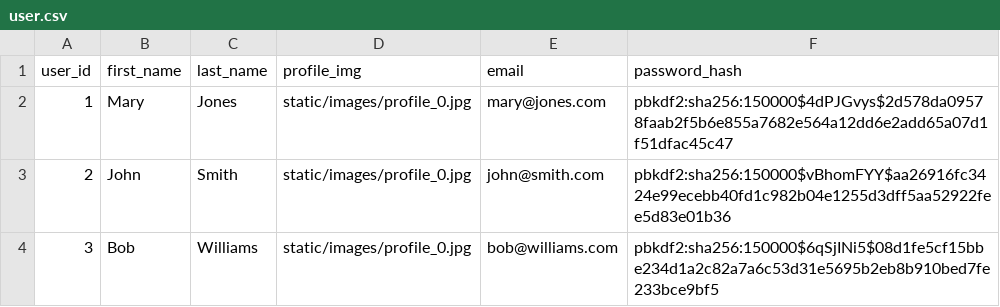
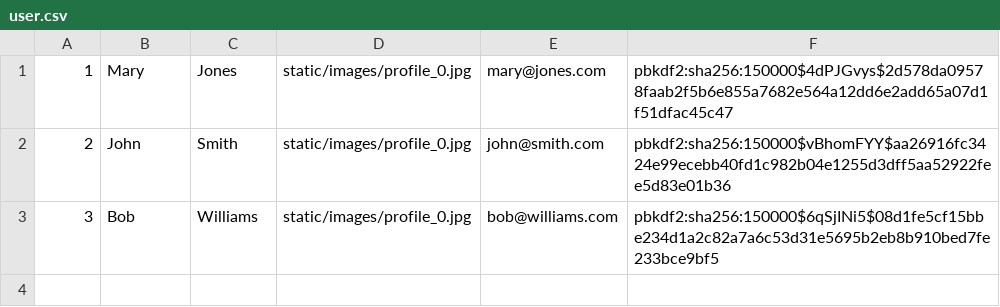
Before and after one commit to ccyueh/ct_capstone, a CSV file: app/static/files/user.csv, drawn as a sheet.

```diff
--- a/app/static/files/user.csv
+++ b/app/static/files/user.csv
@@ -1,2 +1 @@
-user_id,first_name,last_name,profile_img,email,password_hash
 1,Mary,Jones,static/images/profile_0.jpg,mary@jones.com,pbkdf2:sha256:150000$4dPJGvys$2d578da09578faab2f5b6e855a7682e564a12dd6e2add65a07d1f51dfac45c47
```
Also changed, not shown: app/static/files/party.csv, 2 other files.
